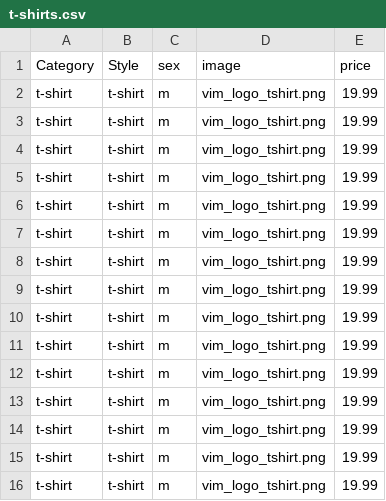
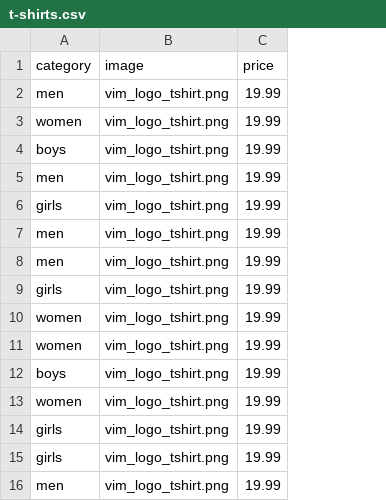
Before and after one commit to cam271/t-shirt-store, a CSV file: db/seeds_data/t-shirts.csv, drawn as a sheet; removed rows and columns are numbered as before the commit, all else as after; the diff names each change by its address in the sheet, - before the commit and + after, or states it on an @@ line.

Commit message:
removed columns for sex and style and made a new csv list to seed db

```diff
--- a/db/seeds_data/t-shirts.csv
+++ b/db/seeds_data/t-shirts.csv
-column A (Category), rows 2-16: all t-shirt
-column B (Style), rows 2-16: all t-shirt
-column C (sex), rows 2-16: all m
+column A (category), rows 2-16: men | women | boys | men | girls | men | men | girls | women | women | boys | women | girls | girls | men
```
Also changed, not shown: 1 other file.
